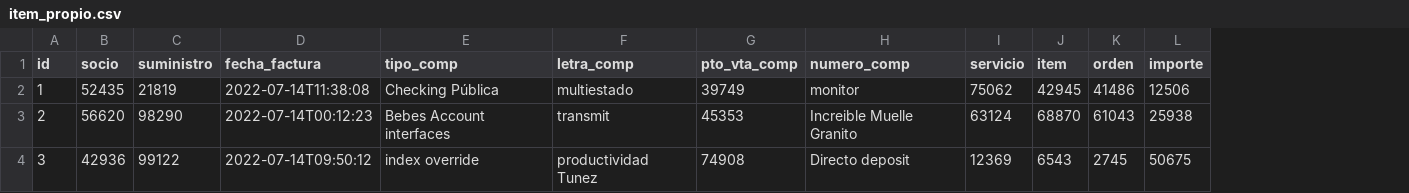
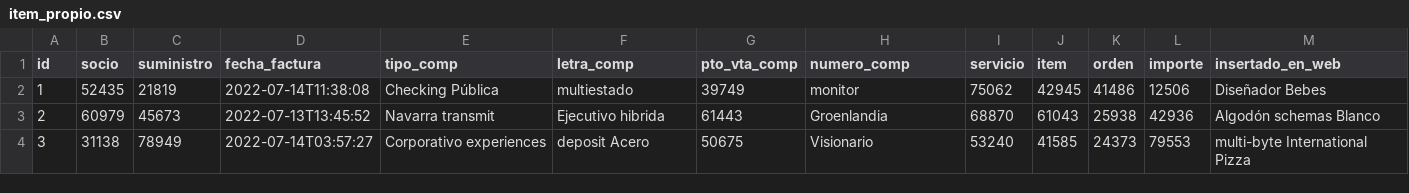
Before and after one commit to UPCN-Nestor/ssoc22, a CSV file: src/main/resources/config/liquibase/fake-data/item_propio.csv, drawn as a sheet; only a part is shown; the diff covers the shown part only; the diff names each change by its address in the sheet, - before the commit and + after, or states it on an @@ line.

```diff
--- a/src/main/resources/config/liquibase/fake-data/item_propio.csv
+++ b/src/main/resources/config/liquibase/fake-data/item_propio.csv
+column M (insertado_en_web), rows 2-4: Diseñador Bebes | Algodón schemas Blanco | multi-byte International Pizza
-B3 (socio): 56620
+B3 (socio): 60979
-C3 (suministro): 98290
+C3 (suministro): 45673
-D3 (fecha_factura): 2022-07-14T00:12:23
+D3 (fecha_factura): 2022-07-13T13:45:52
-E3 (tipo_comp): Bebes Account interfaces
+E3 (tipo_comp): Navarra transmit
-F3 (letra_comp): transmit
+F3 (letra_comp): Ejecutivo hibrida
-G3 (pto_vta_comp): 45353
+G3 (pto_vta_comp): 61443
-H3 (numero_comp): Increible Muelle Granito
+H3 (numero_comp): Groenlandia
-I3 (servicio): 63124
+I3 (servicio): 68870
-J3 (item): 68870
+J3 (item): 61043
-K3 (orden): 61043
+K3 (orden): 25938
-L3 (importe): 25938
+L3 (importe): 42936
-B4 (socio): 42936
+B4 (socio): 31138
-C4 (suministro): 99122
+C4 (suministro): 78949
-D4 (fecha_factura): 2022-07-14T09:50:12
+D4 (fecha_factura): 2022-07-14T03:57:27
-E4 (tipo_comp): index override
+E4 (tipo_comp): Corporativo experiences
-F4 (letra_comp): productividad Tunez
+F4 (letra_comp): deposit Acero
-G4 (pto_vta_comp): 74908
+G4 (pto_vta_comp): 50675
-H4 (numero_comp): Directo deposit
+H4 (numero_comp): Visionario
-I4 (servicio): 12369
+I4 (servicio): 53240
-J4 (item): 6543
+J4 (item): 41585
-K4 (orden): 2745
+K4 (orden): 24373
-L4 (importe): 50675
+L4 (importe): 79553
```
Also changed, not shown: 77 edited cells elsewhere in this file, 12 other files.
